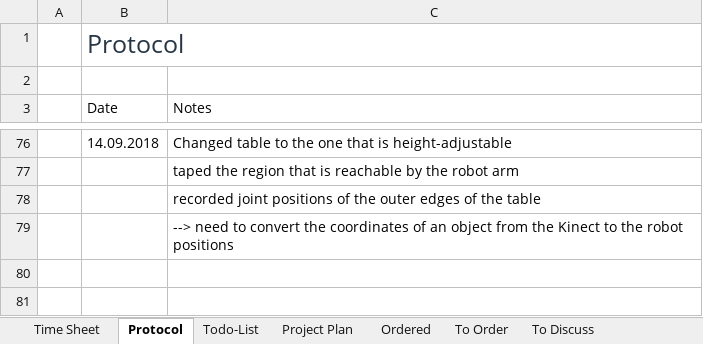
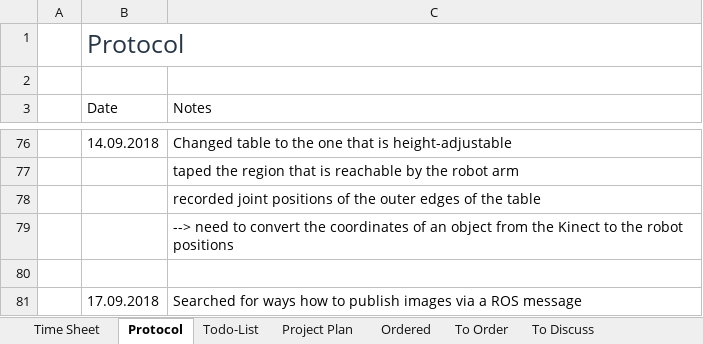
Before and after one commit to HannesThielke/NTU_robotics, an Excel workbook: documentation/Protocol_Timesheet_Todo.xlsx, sheet Protocol, drawn as a sheet; only a part is shown, gaps mark what is left out; values as stored, in another font and other column widths than the file's, no borders; table styles not drawn; the diff names each change by its address in the sheet, - before the commit and + after, or states it on an @@ line.

```diff
--- a/documentation/Protocol_Timesheet_Todo.xlsx (sheet Protocol)
+++ b/documentation/Protocol_Timesheet_Todo.xlsx (sheet Protocol)
+row 80: (empty)
+row 81:  | 17.09.2018 | Searched for ways how to publish images via a ROS message
```
Also changed, not shown: sheet Time Sheet.
